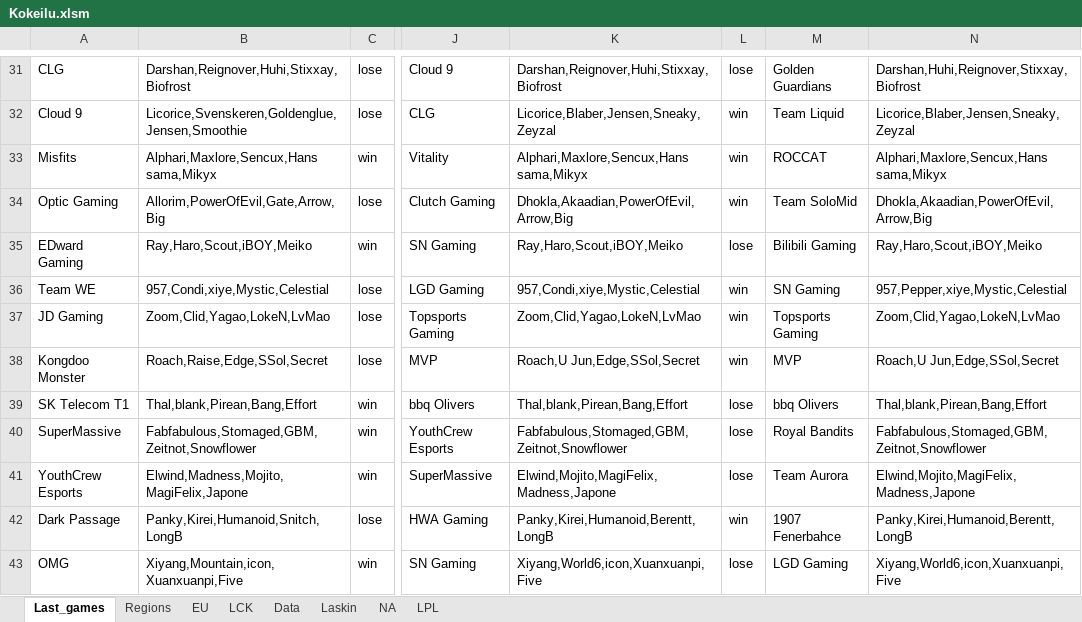
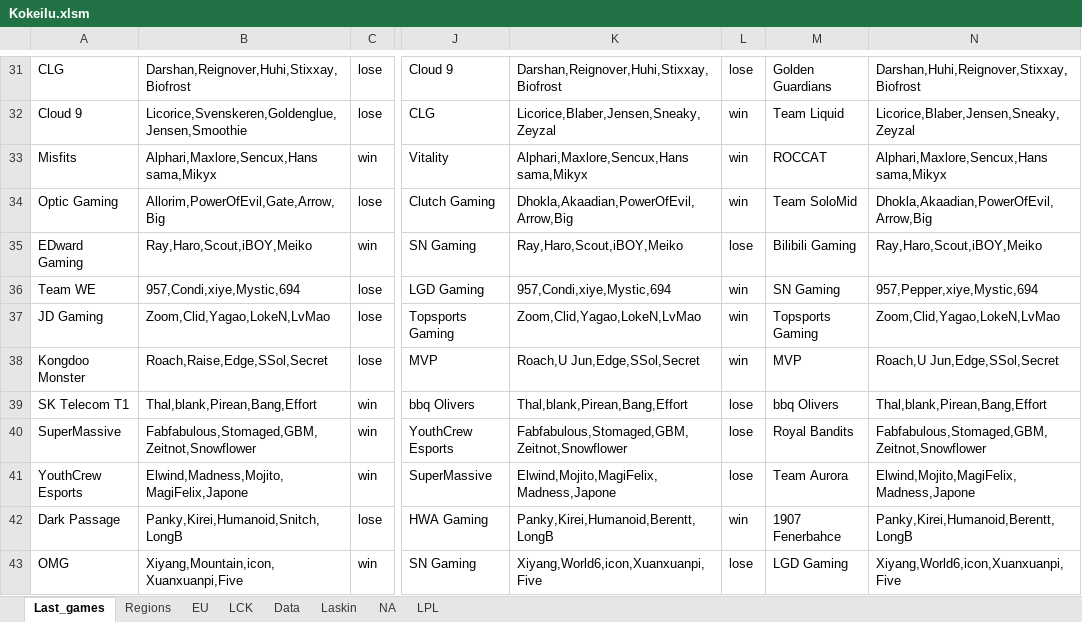
Before and after one commit to Ledareg/e-sports, an Excel workbook: Kokeilu.xlsm, sheet Last_games, drawn as a sheet; only a part is shown, gaps mark what is left out; values as stored, in another font and other column widths than the file's, no borders; the diff names each change by its address in the sheet, - before the commit and + after, or states it on an @@ line.

```diff
--- a/Kokeilu.xlsm (sheet Last_games)
+++ b/Kokeilu.xlsm (sheet Last_games)
-B36: 957,Condi,xiye,Mystic,Celestial
+B36: 957,Condi,xiye,Mystic,694
-K36: 957,Condi,xiye,Mystic,Celestial
+K36: 957,Condi,xiye,Mystic,694
-N36: 957,Pepper,xiye,Mystic,Celestial
+N36: 957,Pepper,xiye,Mystic,694
```
Also changed, not shown: sheet Laskin, sheet Data, formulas that keep their value, charts or pictures, 3 other files.
